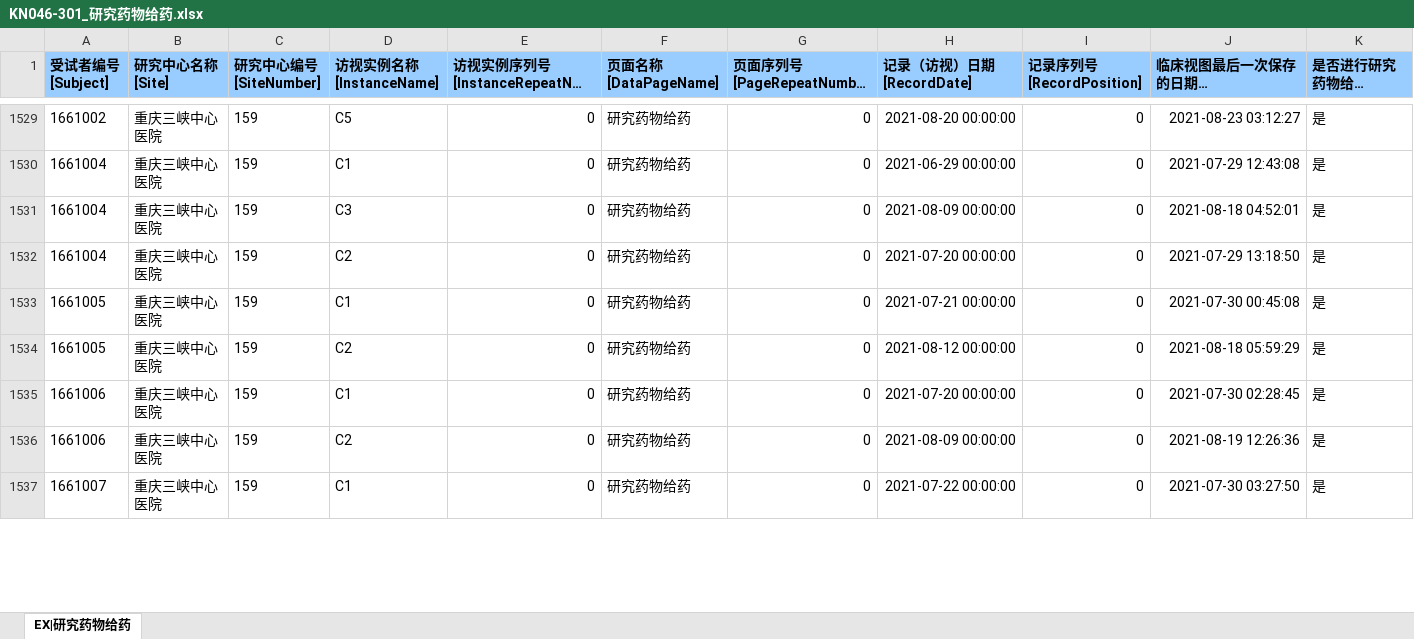
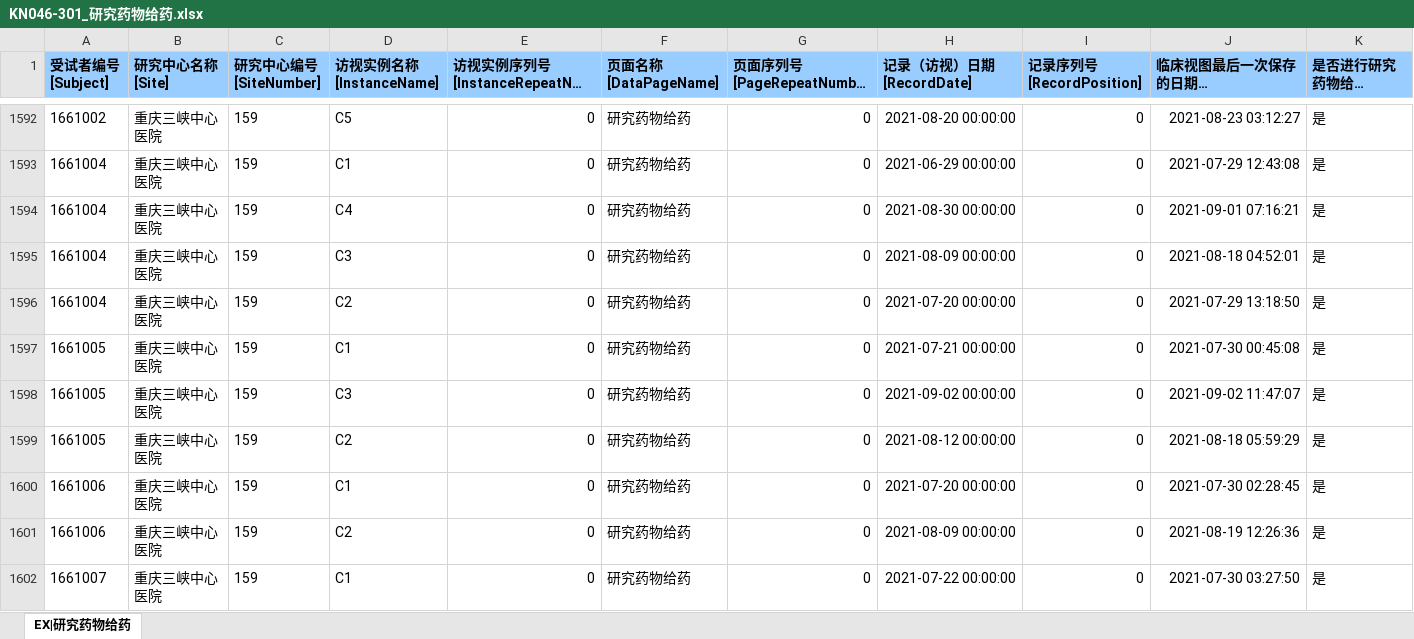
Before and after one commit to KeeryZhang/DM_Tools, an Excel workbook: KN046-301/sheets/KN046-301_研究药物给药.xlsx, sheet EX|研究药物给药, drawn as a sheet; only a part is shown, gaps mark what is left out; long unchanged cells end in …; values as stored, in another font and other column widths than the file's, no borders; rows hold the shown columns only; the diff covers the shown part only; the diff names each change by its address in the sheet, - before the commit and + after, or states it on an @@ line.

```diff
--- a/KN046-301/sheets/KN046-301_研究药物给药.xlsx (sheet EX|研究药物给药)
+++ b/KN046-301/sheets/KN046-301_研究药物给药.xlsx (sheet EX|研究药物给药)
+row 1594: 1661004 | 重庆三峡中心医院 | 159 | C4 | 0 | 研究药物给药 | 0 | 2021-08-30 00:00:00 | 0 | 2021-09-01 07:16:21 | 是
+row 1598: 1661005 | 重庆三峡中心医院 | 159 | C3 | 0 | 研究药物给药 | 0 | 2021-09-02 00:00:00 | 0 | 2021-09-02 11:47:07 | 是
```
Also changed, not shown: 73 added rows, 1 removed row and 300 edited cells elsewhere in this sheet, KN046-301/sheets/KN046-301_研究药物给药_checkout.xlsx, KN046-301/sheets/KN046-301_肿瘤评估_20210826.xlsx, 9 other files.
